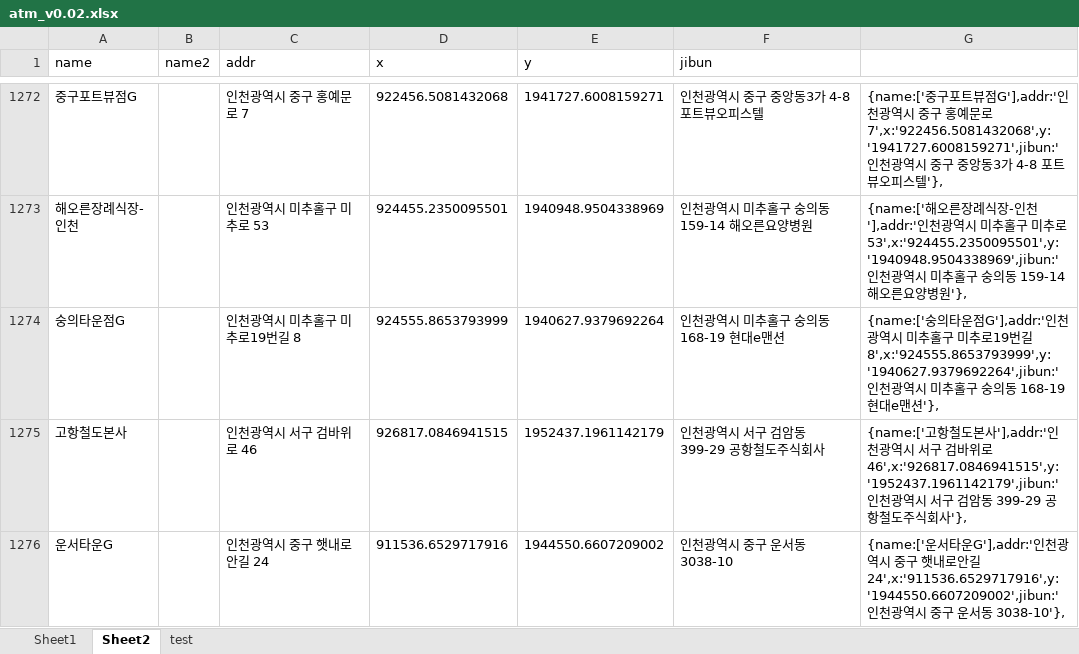
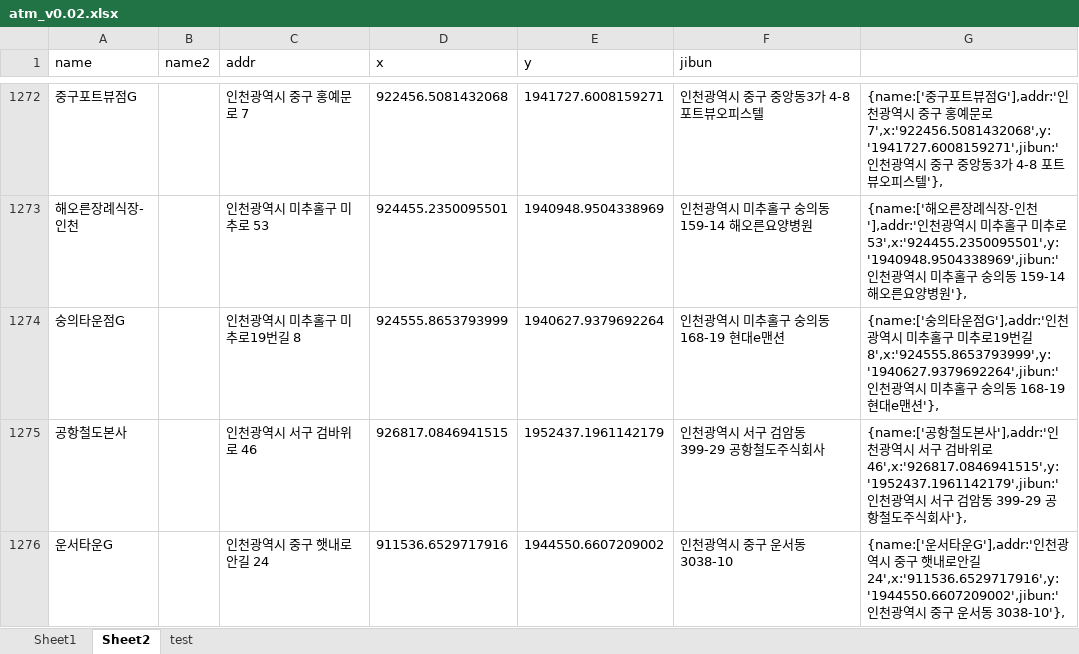
Before and after one commit to hyeokpark/atm, an Excel workbook: atm_v0.02.xlsx, sheet Sheet2, drawn as a sheet; only a part is shown, gaps mark what is left out; values as stored, in another font and other column widths than the file's, no borders; the diff names each change by its address in the sheet, - before the commit and + after, or states it on an @@ line.

Commit message:
commit

```diff
--- a/atm_v0.02.xlsx (sheet Sheet2)
+++ b/atm_v0.02.xlsx (sheet Sheet2)
-A1275 (name): 고항철도본사
+A1275 (name): 공항철도본사
-G1275: {name:['고항철…
+G1275: {name:['공항철…
```
